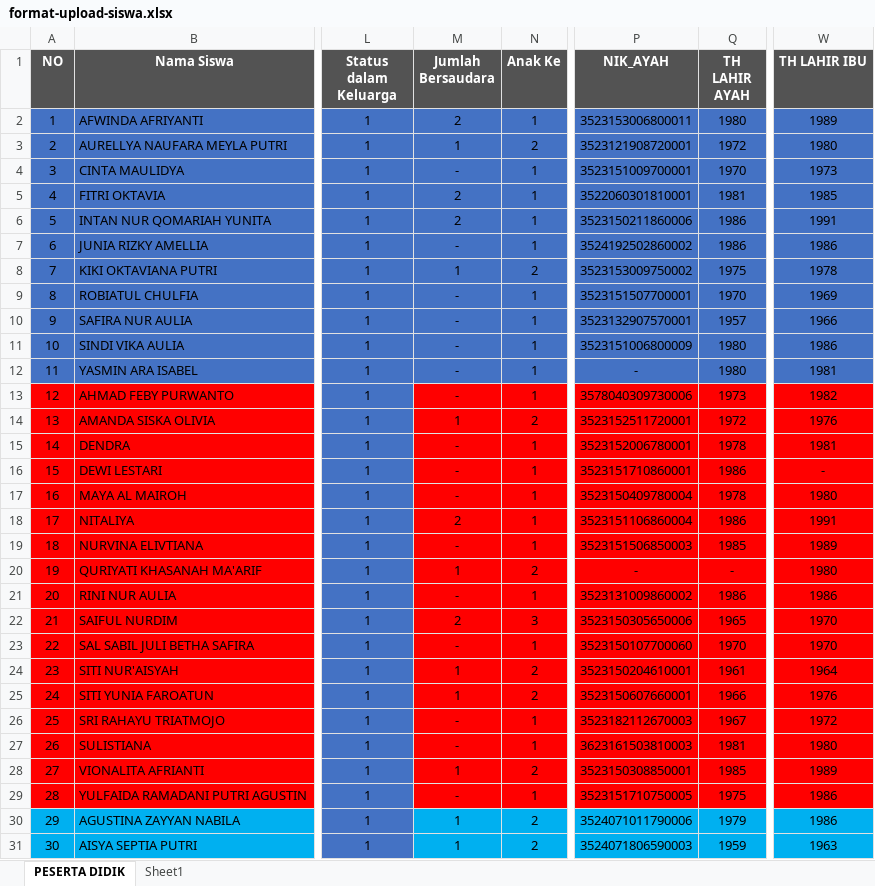
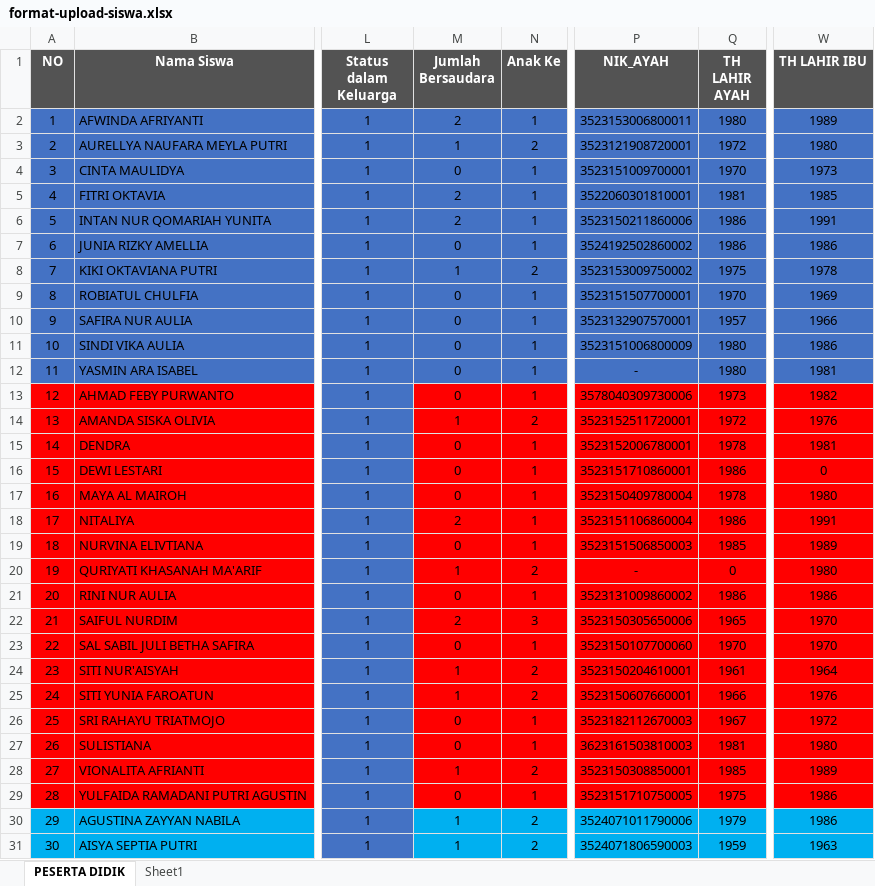
Before and after one commit to aminubilhuda/raporkmrd, an Excel workbook: assets/format/format-upload-siswa.xlsx, sheet PESERTA DIDIK, drawn as a sheet; only a part is shown, gaps mark what is left out; values as stored, in another font and other column widths than the file's, no borders; the diff covers the shown part only; the diff names each change by its address in the sheet, - before the commit and + after, or states it on an @@ line.

```diff
--- a/assets/format/format-upload-siswa.xlsx (sheet PESERTA DIDIK)
+++ b/assets/format/format-upload-siswa.xlsx (sheet PESERTA DIDIK)
-M4 (Jumlah Bersaudara): -
+M4 (Jumlah Bersaudara): 0
-M7 (Jumlah Bersaudara): -
+M7 (Jumlah Bersaudara): 0
-M9:M13 (Jumlah Bersaudara): -
+M9:M13 (Jumlah Bersaudara): 0
-M15:M17 (Jumlah Bersaudara): -
+M15:M17 (Jumlah Bersaudara): 0
-W16 (TH LAHIR IBU): -
+W16 (TH LAHIR IBU): 0
-M19 (Jumlah Bersaudara): -
+M19 (Jumlah Bersaudara): 0
-Q20 (TH LAHIR AYAH): -
+Q20 (TH LAHIR AYAH): 0
-M21 (Jumlah Bersaudara): -
+M21 (Jumlah Bersaudara): 0
-M23 (Jumlah Bersaudara): -
+M23 (Jumlah Bersaudara): 0
-M26:M27 (Jumlah Bersaudara): -
+M26:M27 (Jumlah Bersaudara): 0
-M29 (Jumlah Bersaudara): -
+M29 (Jumlah Bersaudara): 0
```
Also changed, not shown: 60 edited cells elsewhere in this sheet, 28 other files.
